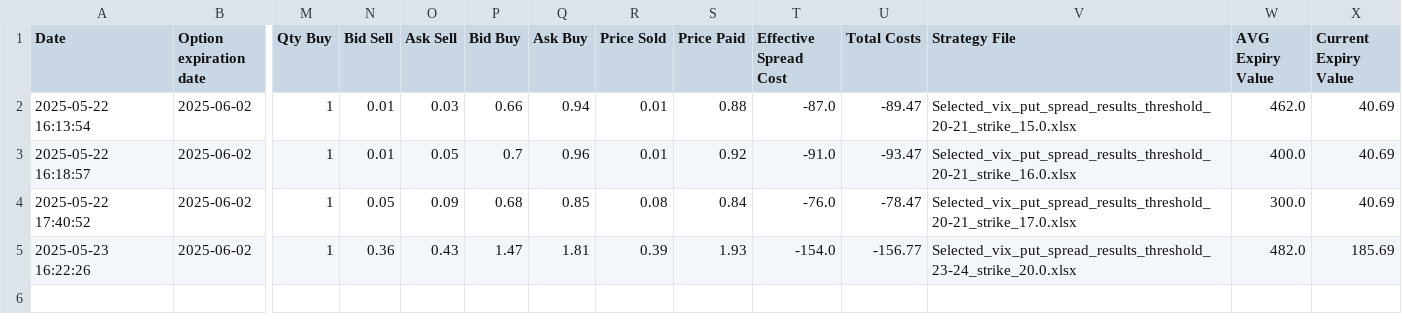
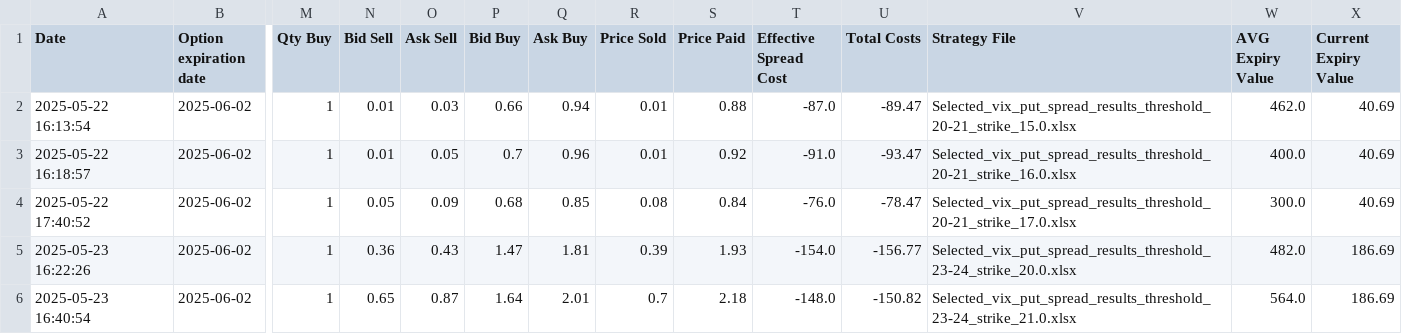
Before and after one commit to BenjiFaccin/VIX_trading_strategy, a CSV file: static/data/entry_trades.csv, drawn as a sheet; only a part is shown, gaps mark what is left out; rows hold the shown columns only; the diff names each change by its address in the sheet, - before the commit and + after, or states it on an @@ line.

Commit message:
Trade Update

```diff
--- a/static/data/entry_trades.csv
+++ b/static/data/entry_trades.csv
-X5 (Current Expiry Value): 185.69
+X5 (Current Expiry Value): 186.69
+row 6: 2025-05-23 16:40:54 | 2025-06-02 | 1 | 0.65 | 0.87 | 1.64 | 2.01 | 0.7 | 2.18 | -148.0 | -150.82 | Selected_vix_put_spread_results_threshold_23-24_strike_21.0.xlsx | 564.0 | 186.69
```
